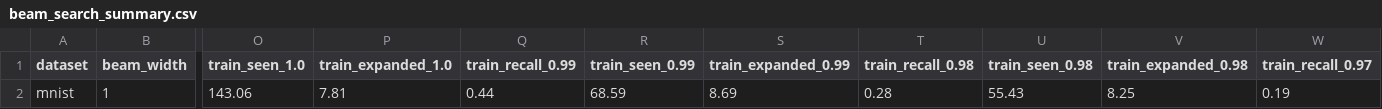
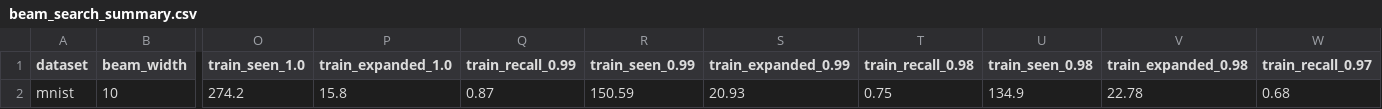
Before and after one commit to PratyushAvi/navigable-graphs, a CSV file: beam_search_summary.csv, drawn as a sheet; only a part is shown, gaps mark what is left out; the diff covers the shown part only; the diff names each change by its address in the sheet, - before the commit and + after, or states it on an @@ line.

Commit message:
stats

```diff
--- a/beam_search_summary.csv
+++ b/beam_search_summary.csv
-B2 (beam_width): 1
+B2 (beam_width): 10
-O2 (train_seen_1.0): 143.06
+O2 (train_seen_1.0): 274.2
-P2 (train_expanded_1.0): 7.81
+P2 (train_expanded_1.0): 15.8
-Q2 (train_recall_0.99): 0.44
+Q2 (train_recall_0.99): 0.87
-R2 (train_seen_0.99): 68.59
+R2 (train_seen_0.99): 150.59
-S2 (train_expanded_0.99): 8.69
+S2 (train_expanded_0.99): 20.93
-T2 (train_recall_0.98): 0.28
+T2 (train_recall_0.98): 0.75
-U2 (train_seen_0.98): 55.43
+U2 (train_seen_0.98): 134.9
-V2 (train_expanded_0.98): 8.25
+V2 (train_expanded_0.98): 22.78
-W2 (train_recall_0.97): 0.19
+W2 (train_recall_0.97): 0.68
```
Also changed, not shown: 20 edited cells elsewhere in this file.
